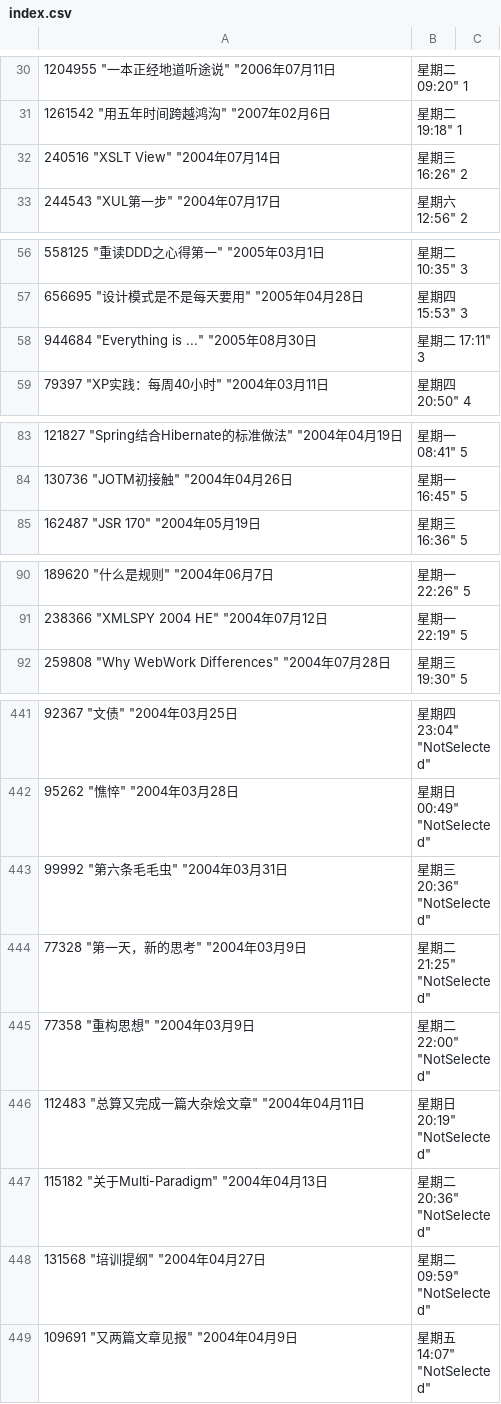
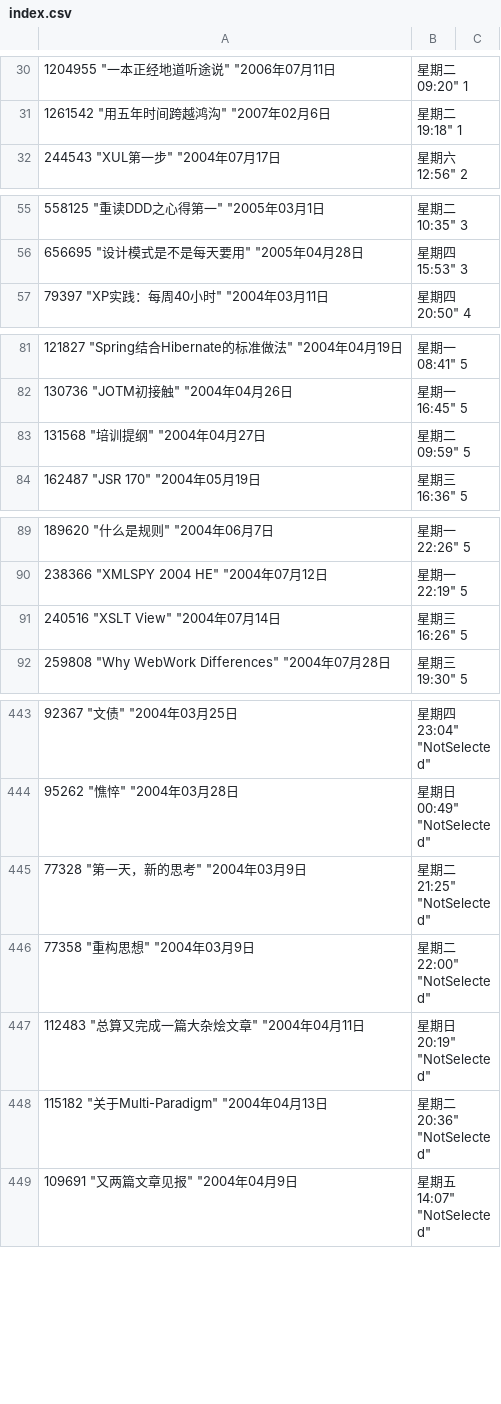
Before and after one commit to gigix/blog2book, a CSV file: editing/index.csv, drawn as a sheet; only a part is shown, gaps mark what is left out; removed rows and columns are numbered as before the commit, all else as after; the diff covers the shown part only; the diff names each change by its address in the sheet, - before the commit and + after, or states it on an @@ line.

```diff
--- a/editing/index.csv
+++ b/editing/index.csv
-row 32: 240516 "XSLT View" "2004年07月14日 | 星期三 16:26" 2
-row 58: 944684 "Everything is ..." "2005年08月30日 | 星期二 17:11" 3
+row 83: 131568 "培训提纲" "2004年04月27日 | 星期二 09:59" 5
+row 91: 240516 "XSLT View" "2004年07月14日 | 星期三 16:26" 5
-row 443: 99992 "第六条毛毛虫" "2004年03月31日 | 星期三 20:36" "NotSelected"
-row 448: 131568 "培训提纲" "2004年04月27日 | 星期二 09:59" "NotSelected"
```
Also changed, not shown: 2 added rows elsewhere in this file, 3 other files.
